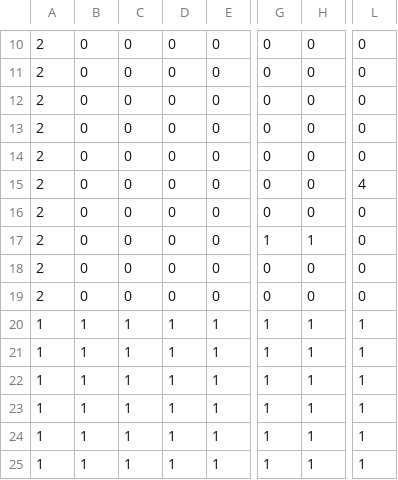
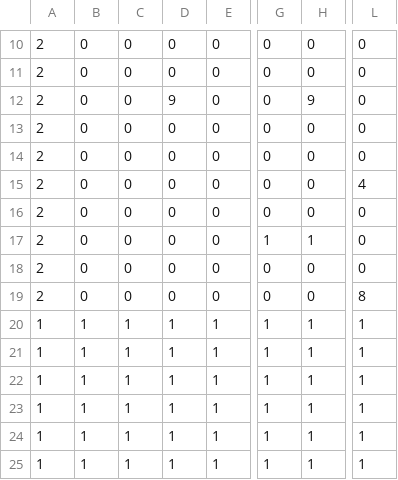
Before and after one commit to poifuru/CG2_Base, a CSV file: project/Resources/map/mapData.csv, drawn as a sheet; only a part is shown, gaps mark what is left out; the diff names each change by its address in the sheet, - before the commit and + after, or states it on an @@ line.

Commit message:
ikerukamo

```diff
--- a/project/Resources/map/mapData.csv
+++ b/project/Resources/map/mapData.csv
-D12: 0
+D12: 9
-H12: 0
+H12: 9
-L19: 0
+L19: 8
```
